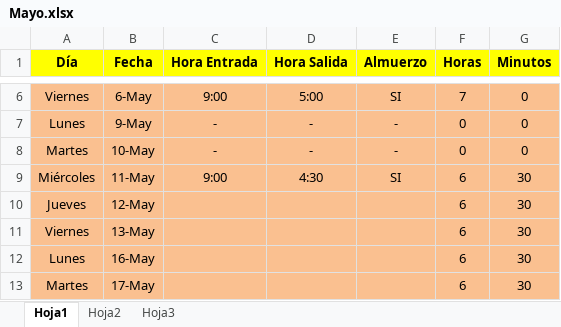
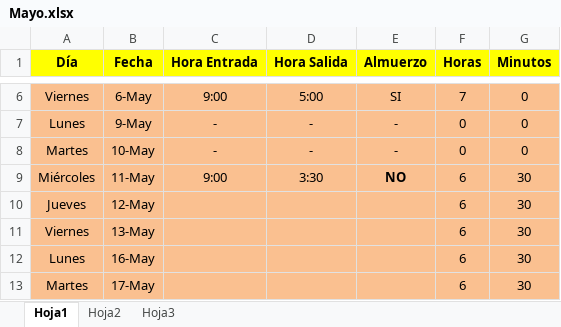
Before and after one commit to DeusDeus/tam-c, an Excel workbook: Horas/Mayo.xlsx, sheet Hoja1, drawn as a sheet; only a part is shown, gaps mark what is left out; values as stored, in another font and other column widths than the file's, no borders; the diff names each change by its address in the sheet, - before the commit and + after, or states it on an @@ line.

```diff
--- a/Horas/Mayo.xlsx (sheet Hoja1)
+++ b/Horas/Mayo.xlsx (sheet Hoja1)
-D9 (Hora Salida): 4:30
+D9 (Hora Salida): 3:30
-E9 (Almuerzo): SI
+E9 (Almuerzo): NO
-E9 bold: off
+E9 bold: on
```
